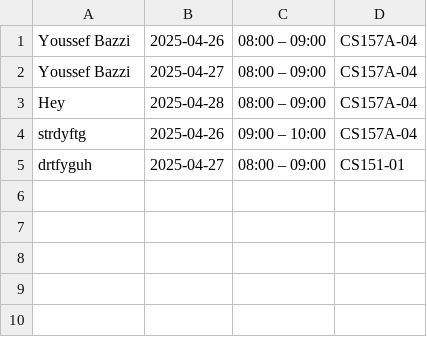
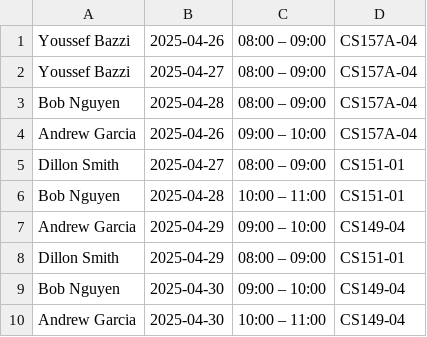
Before and after one commit to yoyobazzi3/dev-11-0.5, a CSV file: scheduled_office_hours.csv, drawn as a sheet.

Commit message:
Update scheduled_office_hours.csv

```diff
--- a/scheduled_office_hours.csv
+++ b/scheduled_office_hours.csv
@@ -2,4 +2,9 @@ Youssef Bazzi,2025-04-26,08:00 – 09:00,CS157A-04,,
 Youssef Bazzi,2025-04-27,08:00 – 09:00,CS157A-04,,
-Hey,2025-04-28,08:00 – 09:00,CS157A-04,,
-strdyftg,2025-04-26,09:00 – 10:00,CS157A-04,,
-drtfyguh,2025-04-27,08:00 – 09:00,CS151-01,,
+Bob Nguyen,2025-04-28,08:00 – 09:00,CS157A-04,,
+Andrew Garcia,2025-04-26,09:00 – 10:00,CS157A-04,,
+Dillon Smith,2025-04-27,08:00 – 09:00,CS151-01,,
+Bob Nguyen,2025-04-28,10:00 – 11:00,CS151-01,,
+Andrew Garcia,2025-04-29,09:00 – 10:00,CS149-04,,
+Dillon Smith,2025-04-29,08:00 – 09:00,CS151-01,,
+Bob Nguyen,2025-04-30,09:00 – 10:00,CS149-04,,
+Andrew Garcia,2025-04-30,10:00 – 11:00,CS149-04,,
```
